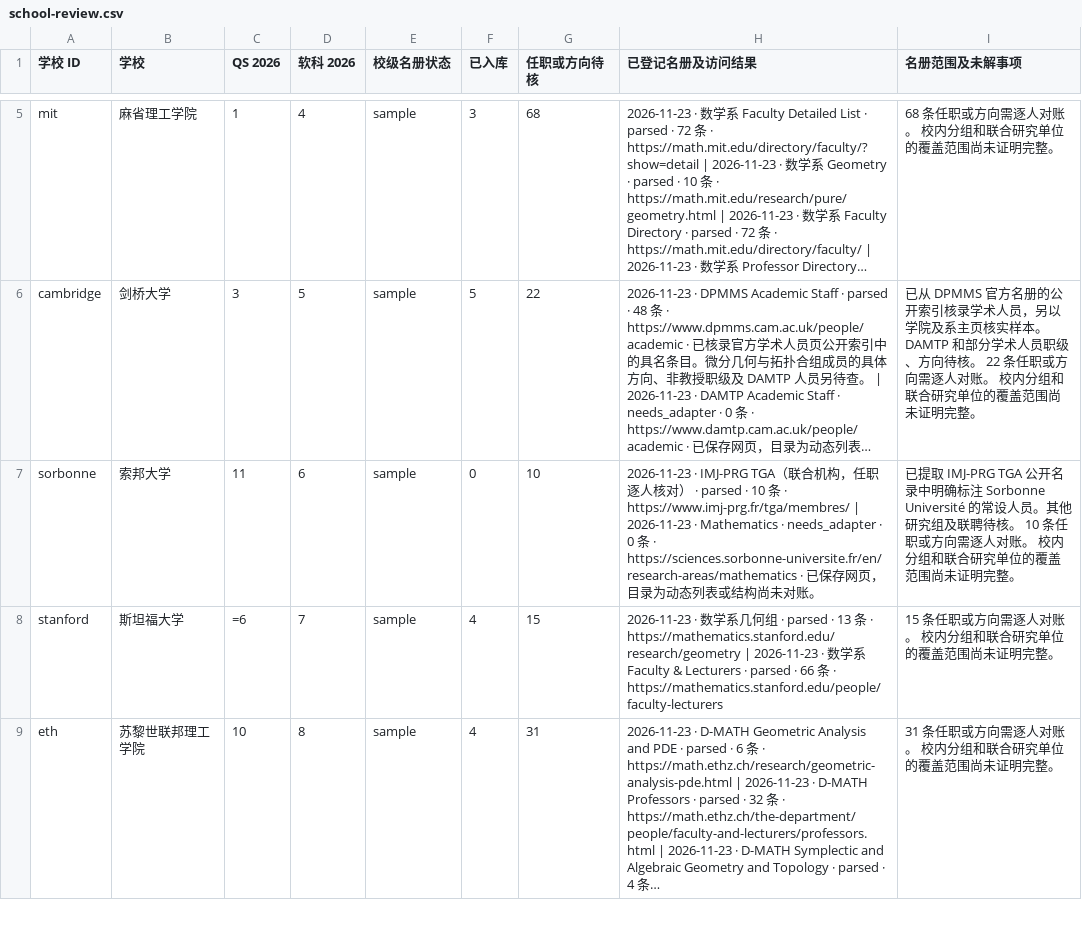
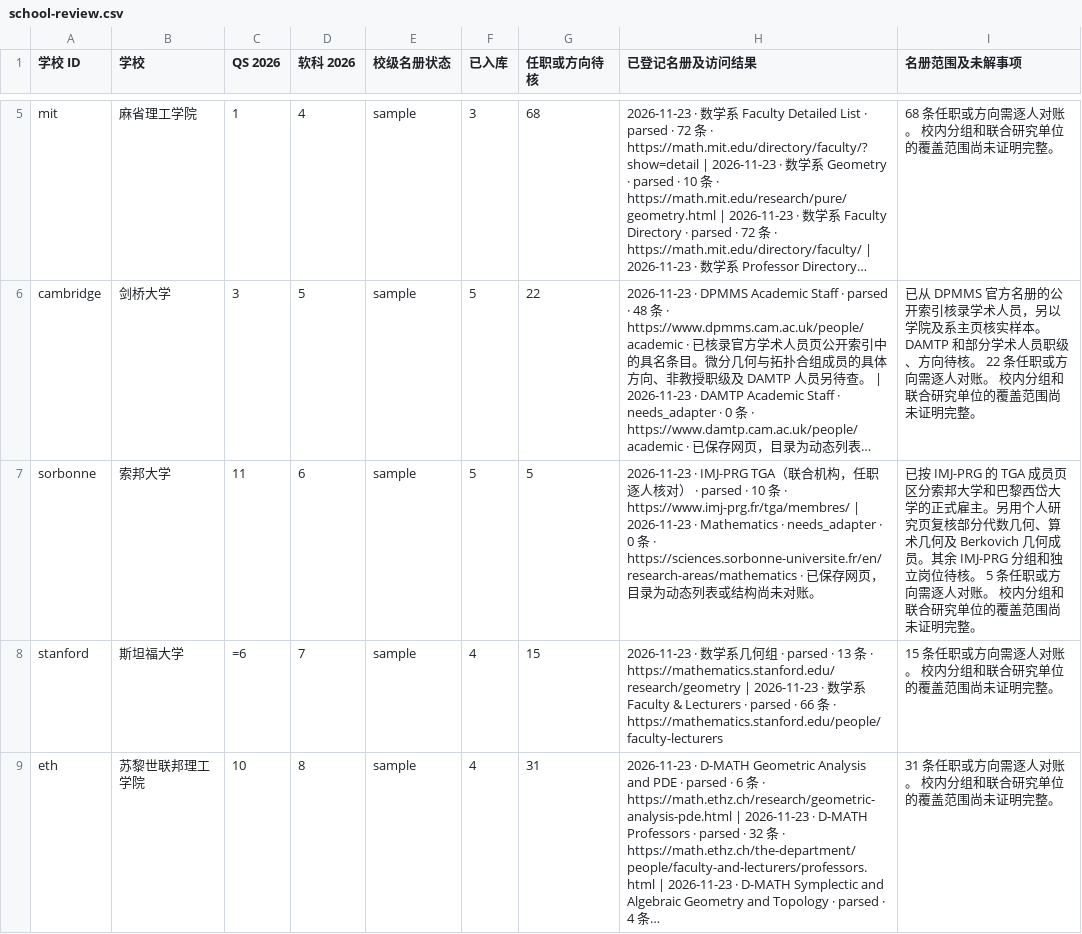
Before and after one commit to zyx-dirtystar/geometry-faculty-atlas, a CSV file: collector/school-review.csv, drawn as a sheet; only a part is shown, gaps mark what is left out; long unchanged cells end in …; the diff covers the shown part only; the diff names each change by its address in the sheet, - before the commit and + after, or states it on an @@ line.

```diff
--- a/collector/school-review.csv
+++ b/collector/school-review.csv
-F7 (已入库): 0
+F7 (已入库): 5
-G7 (任职或方向待核): 10
+G7 (任职或方向待核): 5
-I7 (名册范围及未解事项): 已提取 IMJ-PRG TGA 公开名录中明确标注 Sorbonne Université 的常设人员。其他研究组及联聘待核。 10 条任职或…
+I7 (名册范围及未解事项): 已按 IMJ-PRG 的 TGA 成员页区分索邦大学和巴黎西岱大学的正式雇主。另用个人研究页复核部分代数几何、算术几何及 Berkovich 几何成员。其余 IMJ-PRG 分组和独立岗位待核。 5 条任职或…
```
Also changed, not shown: 8 edited cells elsewhere in this file, 10 other files.
